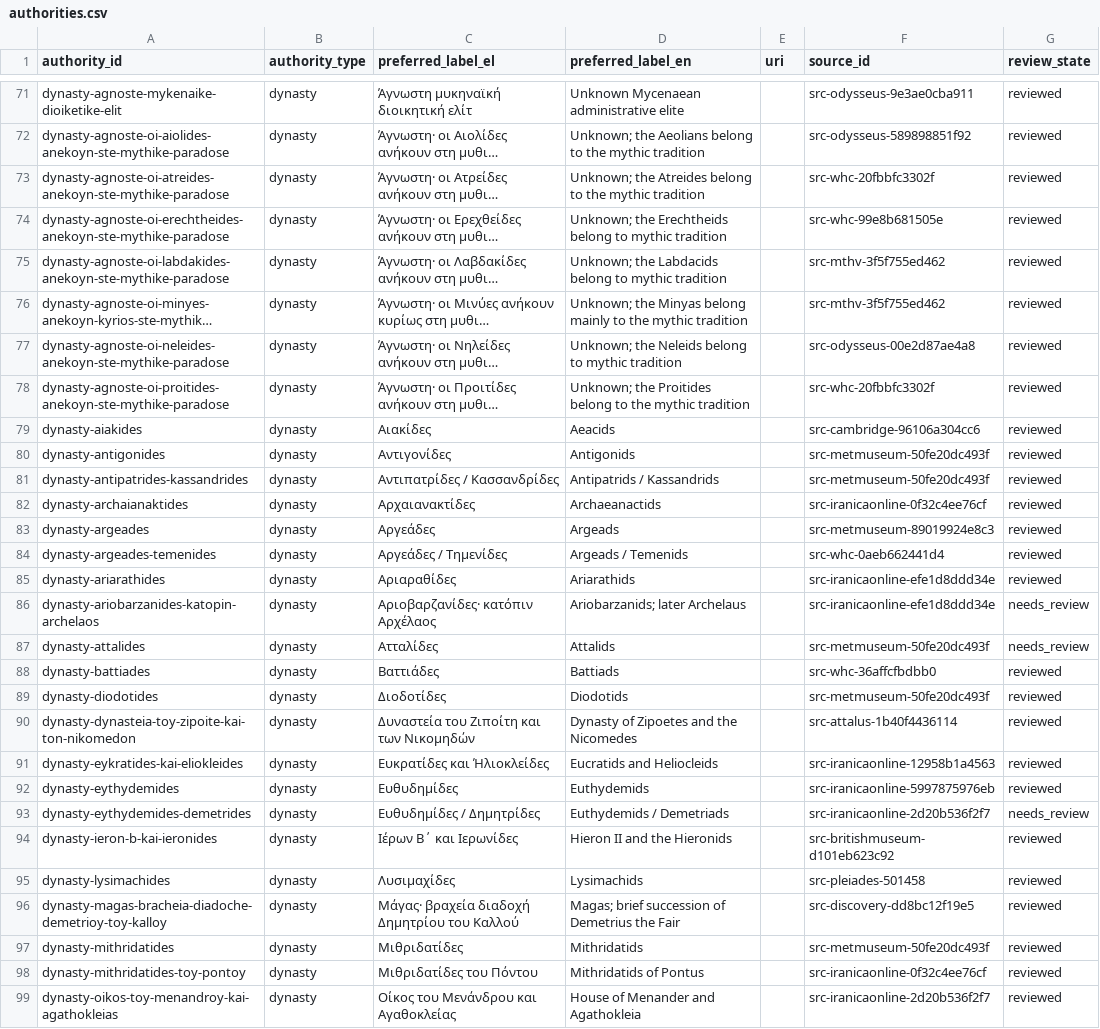
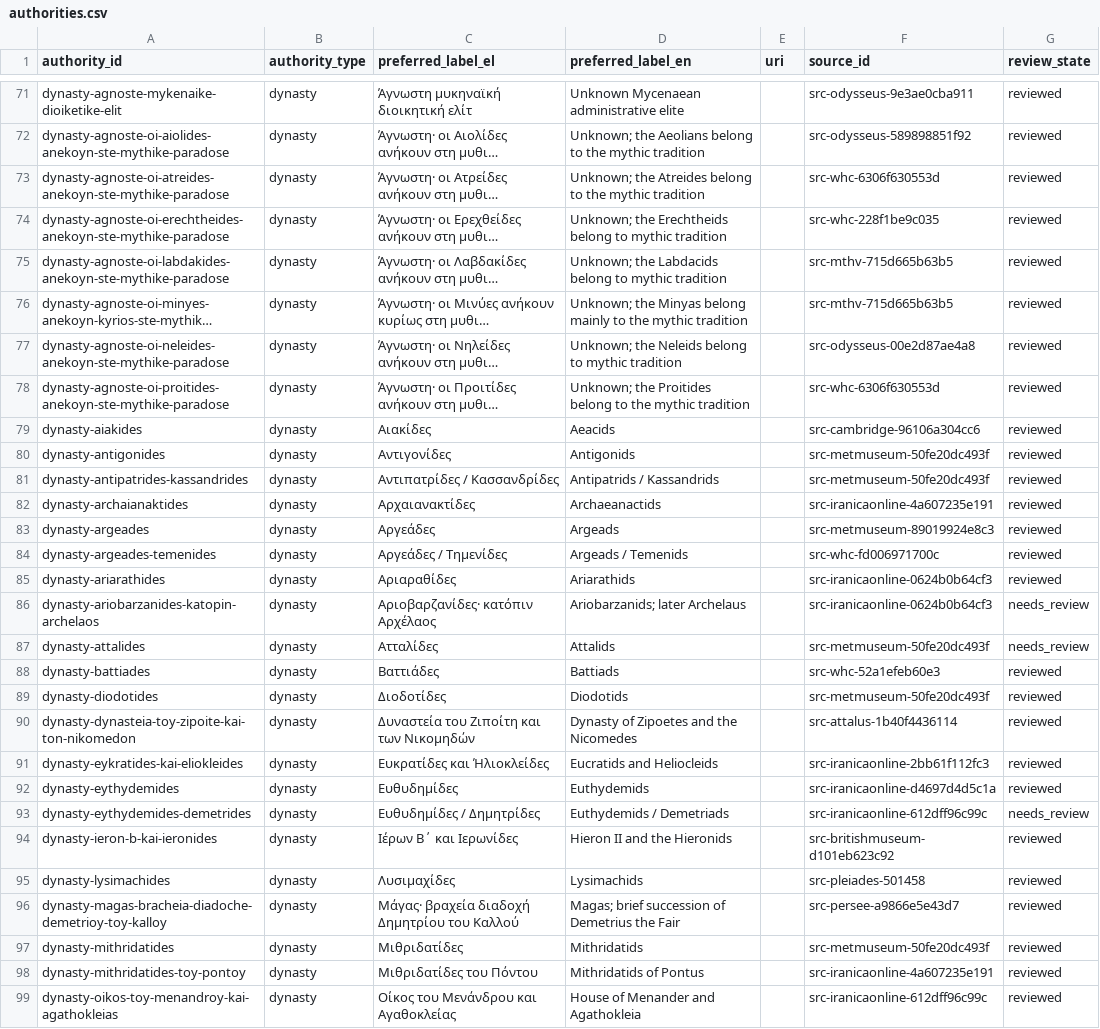
Before and after one commit to AlexandrosLiaskos/ancient-greek-world-atlas, a CSV file: data/canonical/authorities.csv, drawn as a sheet; only a part is shown, gaps mark what is left out; long unchanged cells end in …; the diff covers the shown part only; the diff names each change by its address in the sheet, - before the commit and + after, or states it on an @@ line.

```diff
--- a/data/canonical/authorities.csv
+++ b/data/canonical/authorities.csv
-F73 (source_id): src-whc-20fbbfc3302f
+F73 (source_id): src-whc-6306f630553d
-F74 (source_id): src-whc-99e8b681505e
+F74 (source_id): src-whc-228f1be9c035
-F75:F76 (source_id): src-mthv-3f5f755ed462
+F75:F76 (source_id): src-mthv-715d665b63b5
-F78 (source_id): src-whc-20fbbfc3302f
+F78 (source_id): src-whc-6306f630553d
-F82 (source_id): src-iranicaonline-0f32c4ee76cf
+F82 (source_id): src-iranicaonline-4a607235e191
-F84 (source_id): src-whc-0aeb662441d4
+F84 (source_id): src-whc-fd006971700c
-F85:F86 (source_id): src-iranicaonline-efe1d8ddd34e
+F85:F86 (source_id): src-iranicaonline-0624b0b64cf3
-F88 (source_id): src-whc-36affcfbdbb0
+F88 (source_id): src-whc-52a1efeb60e3
-F91 (source_id): src-iranicaonline-12958b1a4563
+F91 (source_id): src-iranicaonline-2bb61f112fc3
-F92 (source_id): src-iranicaonline-5997875976eb
+F92 (source_id): src-iranicaonline-d4697d4d5c1a
-F93 (source_id): src-iranicaonline-2d20b536f2f7
+F93 (source_id): src-iranicaonline-612dff96c99c
-F96 (source_id): src-discovery-dd8bc12f19e5
+F96 (source_id): src-persee-a9866e5e43d7
-F98 (source_id): src-iranicaonline-0f32c4ee76cf
+F98 (source_id): src-iranicaonline-4a607235e191
-F99 (source_id): src-iranicaonline-2d20b536f2f7
+F99 (source_id): src-iranicaonline-612dff96c99c
```
Also changed, not shown: 55 edited cells elsewhere in this file, data/canonical/chronologies.csv, data/canonical/entity_sources.csv, 15 other files.
